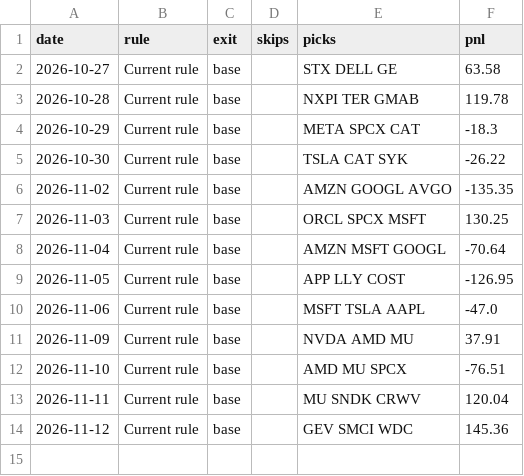
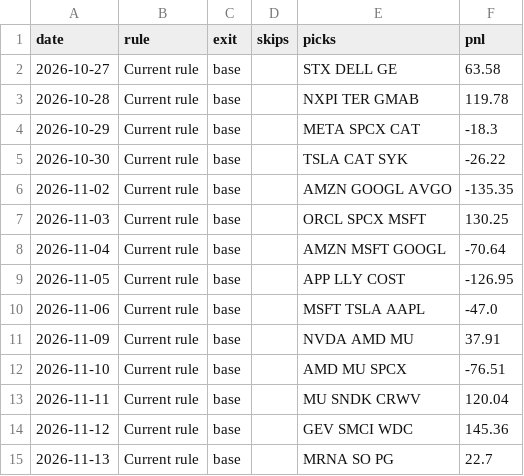
Before and after one commit to Adit0396/AlgoTrading, a CSV file: forward-test-data/review/learned.csv, drawn as a sheet.

```diff
--- a/forward-test-data/review/learned.csv
+++ b/forward-test-data/review/learned.csv
@@ -14 +14,2 @@ date,rule,exit,skips,picks,pnl
 2026-11-12,Current rule,base,,GEV SMCI WDC,145.36
+2026-11-13,Current rule,base,,MRNA SO PG,22.7
```
Also changed, not shown: forward-test-data-india/review/candidates.csv, forward-test-data-india/review/learned.csv, 13 other files.
